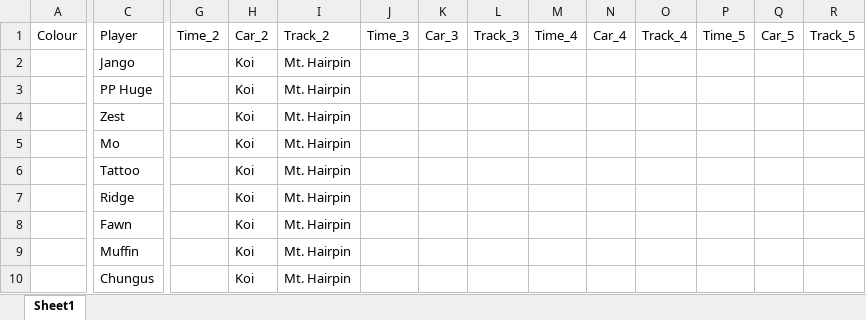
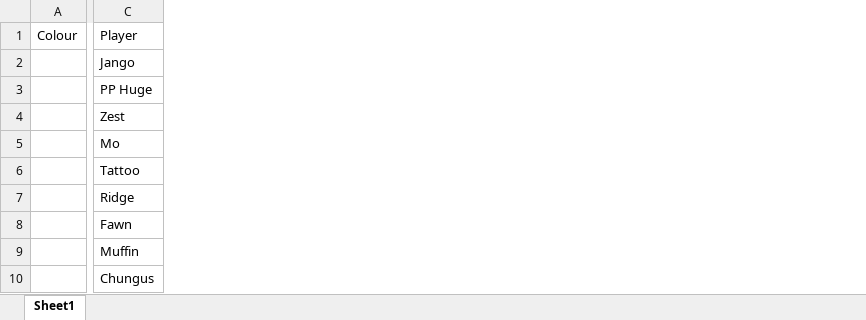
Before and after one commit to sheep-learning/hs_feb, an Excel workbook: hs_feb.xlsx, sheet Sheet1, drawn as a sheet; only a part is shown, gaps mark what is left out; values as stored, in another font and other column widths than the file's, no borders; the diff names each change by its address in the sheet, - before the commit and + after, or states it on an @@ line.

```diff
--- a/hs_feb.xlsx (sheet Sheet1)
+++ b/hs_feb.xlsx (sheet Sheet1)
-column G (Time_2), empty
-column H (Car_2), rows 2-10: all Koi
-column I (Track_2), rows 2-10: all Mt. Hairpin
-column J (Time_3), empty
-column K (Car_3), empty
-column L (Track_3), empty
-column M (Time_4), empty
-column N (Car_4), empty
-column O (Track_4), empty
-column P (Time_5), empty
-column Q (Car_5), empty
-column R (Track_5), empty
```
Also changed, not shown: 2 other files.
